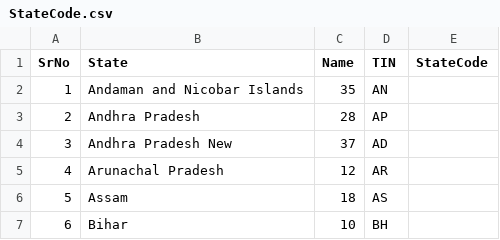
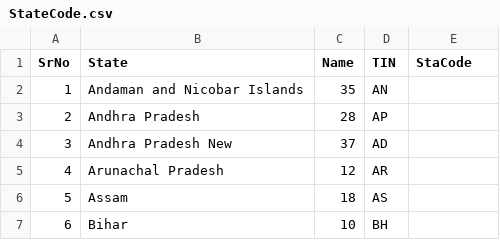
Before and after one commit to kirtibhave/Indian-States-Census-Analyser, a CSV file: build/resources/main/StateCode.csv, drawn as a sheet; only a part is shown.

Commit message:
REFACTRED:Code to handle single ressposibility by seprating OpenCsvBuilder

```diff
--- a/build/resources/main/StateCode.csv
+++ b/build/resources/main/StateCode.csv
@@ -1,2 +1,2 @@
-SrNo,State,Name,TIN,StateCode
+SrNo,State,Name,TIN,StaCode
 1,Andaman and Nicobar Islands,35,AN,
```
Also changed, not shown: src/main/resources/StateCode.csv, 11 other files.
